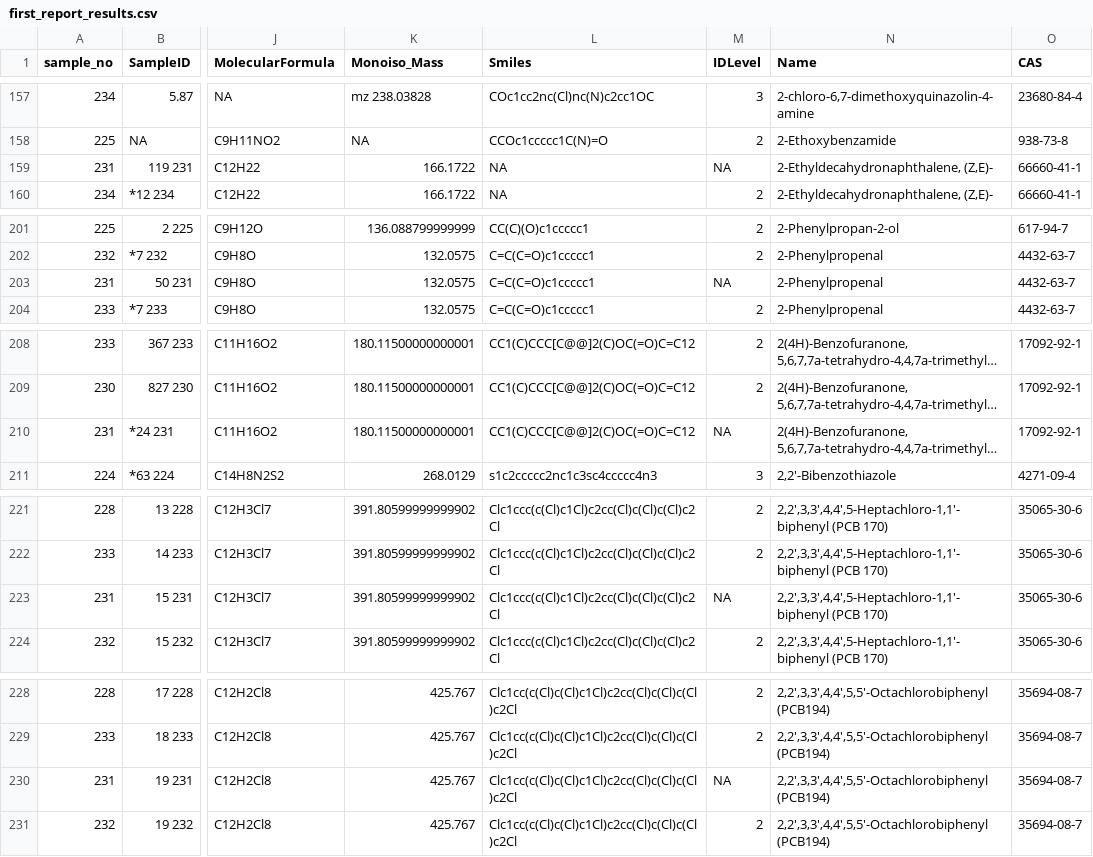
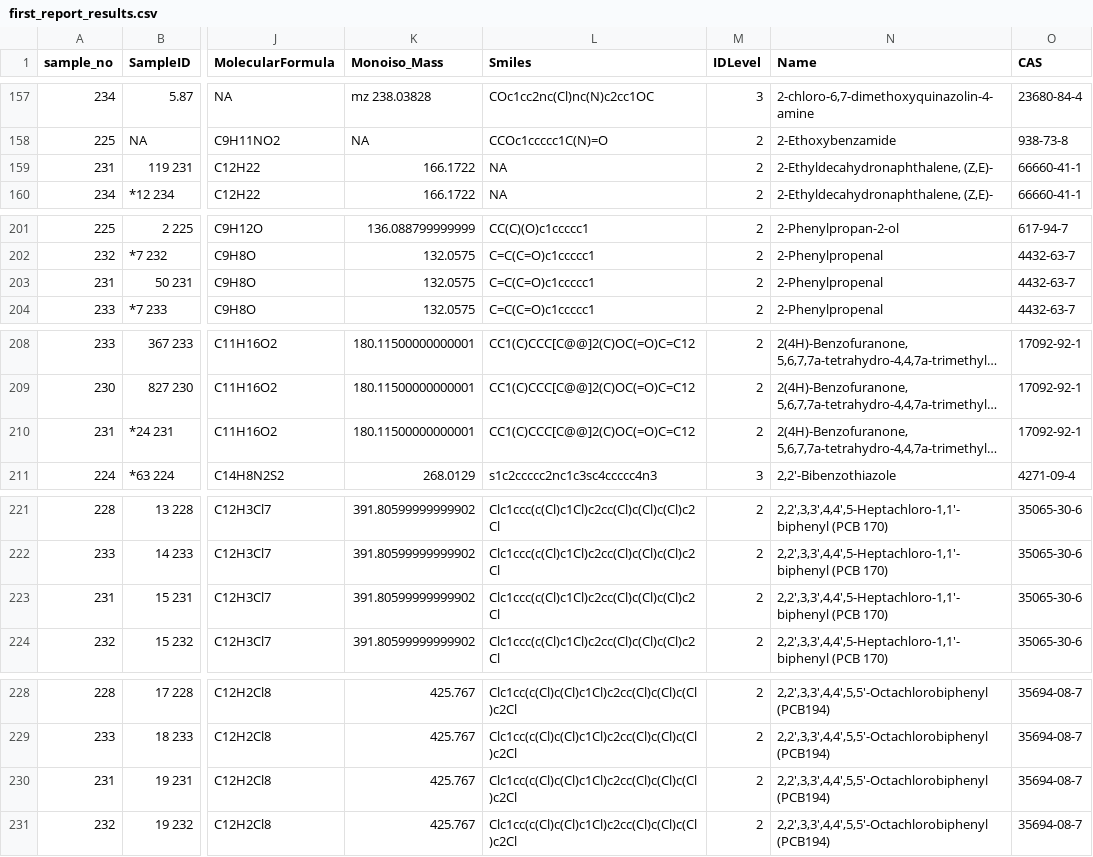
Before and after one commit to umhvorvisstovan/NKG_Maximising_output_from_non_target_screening, a CSV file: data/first_report_results.csv, drawn as a sheet; only a part is shown, gaps mark what is left out; long unchanged cells end in …; the diff covers the shown part only; the diff names each change by its address in the sheet, - before the commit and + after, or states it on an @@ line.

```diff
--- a/data/first_report_results.csv
+++ b/data/first_report_results.csv
-M159 (IDLevel): NA
+M159 (IDLevel): 2
-M203 (IDLevel): NA
+M203 (IDLevel): 2
-M210 (IDLevel): NA
+M210 (IDLevel): 2
-M223 (IDLevel): NA
+M223 (IDLevel): 2
-M230 (IDLevel): NA
+M230 (IDLevel): 2
```
Also changed, not shown: 58 edited cells elsewhere in this file, 7 other files.
